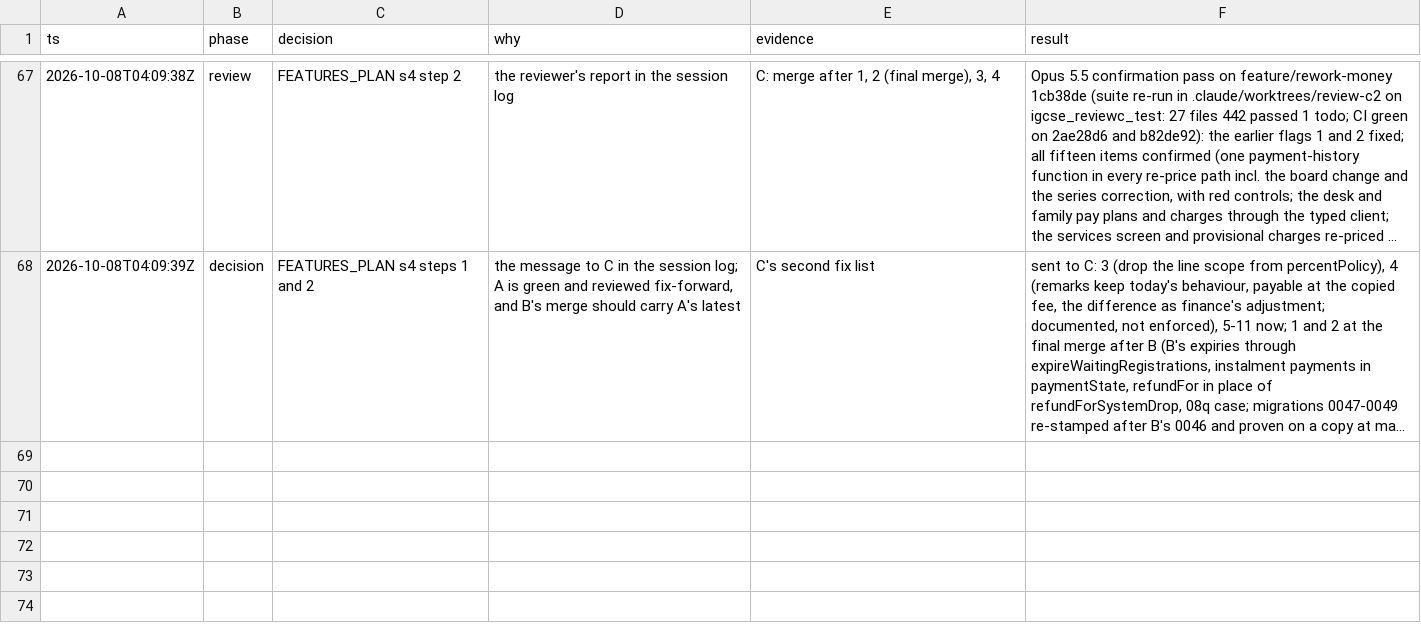
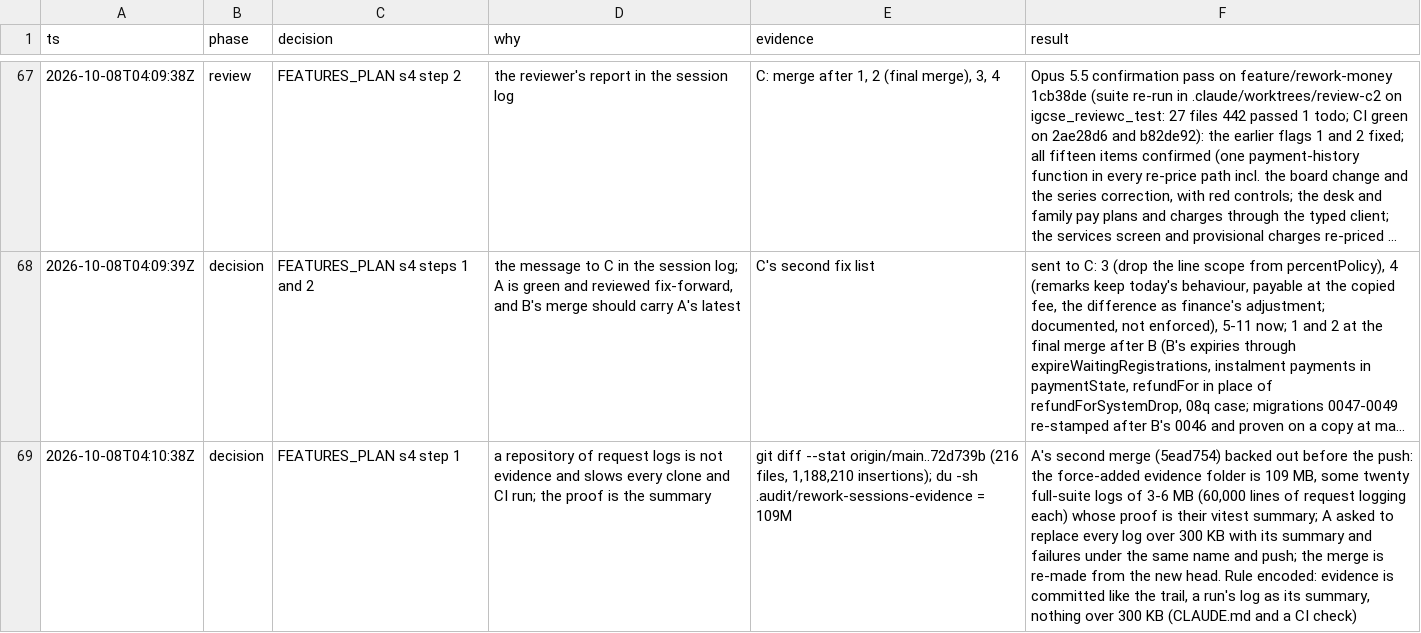
Before and after one commit to MohamedElnaggar1223/subject-reservation-system, a TSV file: .audit/school-forms.tsv, drawn as a sheet; only a part is shown, gaps mark what is left out; long unchanged cells end in …; the diff names each change by its address in the sheet, - before the commit and + after, or states it on an @@ line.

```diff
--- a/.audit/school-forms.tsv
+++ b/.audit/school-forms.tsv
+row 69: 2026-10-08T04:10:38Z | decision | FEATURES_PLAN s4 step 1 | a repository of request logs is not evidence and slows every clone and CI run; the proof is the summary | git diff --stat origin/main..72d739b (216 files, 1,188,210 insertions); du -sh .audit/rework-sessions-evidence = 109M | A's second merge (5ead754) backed out before the push: the force-added evidence folder is 109 MB, some twenty full-suite logs of 3-6 MB (60,000 lines of request logging each) whose proof is their vitest summary; A asked to replace every log over 300 KB with its summary and failures under the same name and push; the merge is re-made from the new head. Rule encoded: evidence is committed like the trail, a run's log as its summary, nothing over 300 KB (CLAUDE.md and a CI check)
```
Also changed, not shown: 2 other files.
